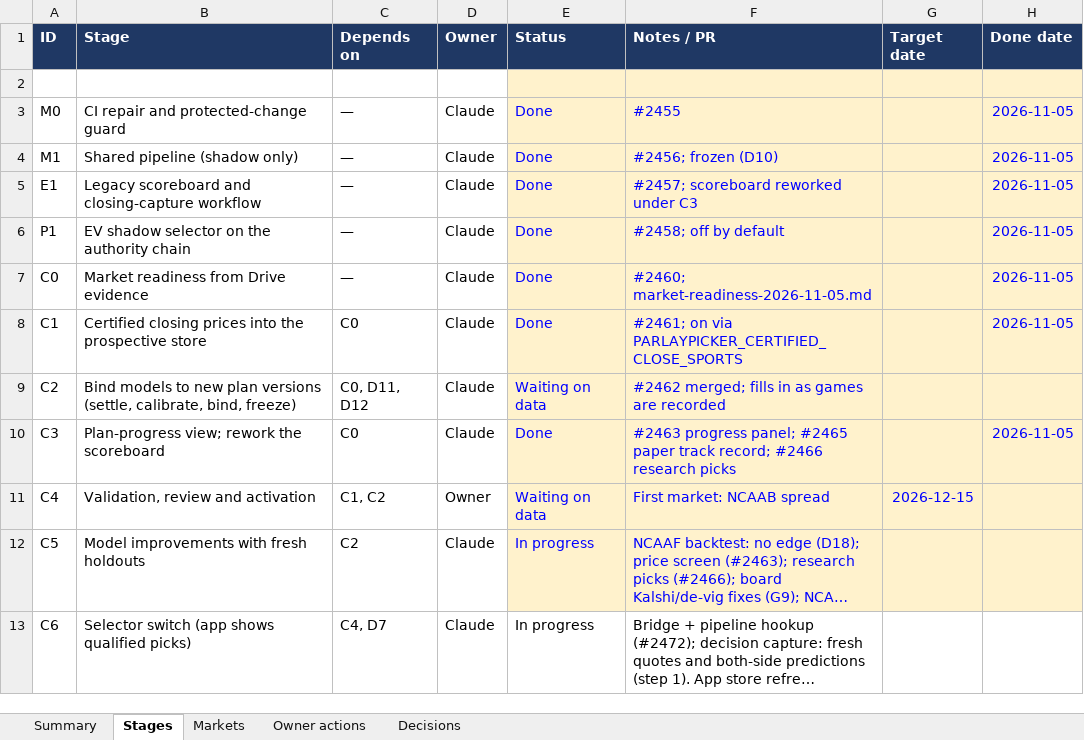
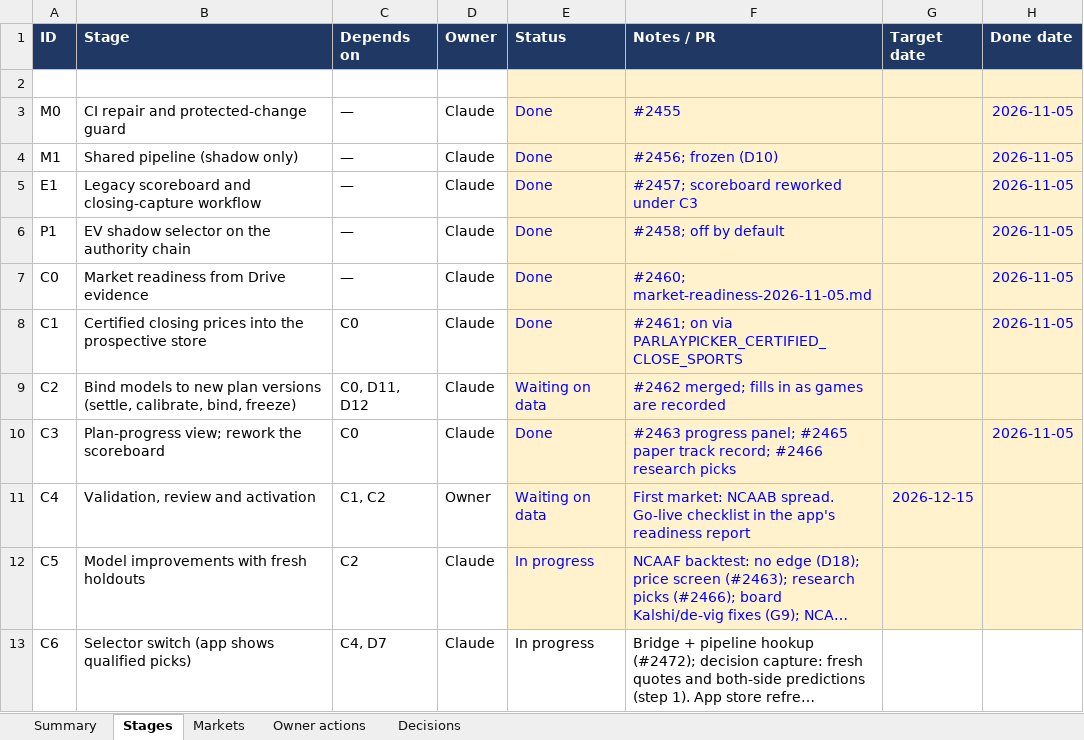
Before and after one commit to elrey72011/ParlayPicker, an Excel workbook: docs/roadmap/ParlayPicker-roadmap-tracker.xlsx, sheet Stages, drawn as a sheet; long unchanged cells end in …; values as stored, in another font and other column widths than the file's, no borders; conditional formats not drawn; the diff names each change by its address in the sheet, - before the commit and + after, or states it on an @@ line.

```diff
--- a/docs/roadmap/ParlayPicker-roadmap-tracker.xlsx (sheet Stages)
+++ b/docs/roadmap/ParlayPicker-roadmap-tracker.xlsx (sheet Stages)
-F11 (Notes / PR): …market: NCAAB spread
+F11 (Notes / PR): …market: NCAAB spread. Go-live checklist in the app's readiness report
```
Also changed, not shown: 6 other files.
